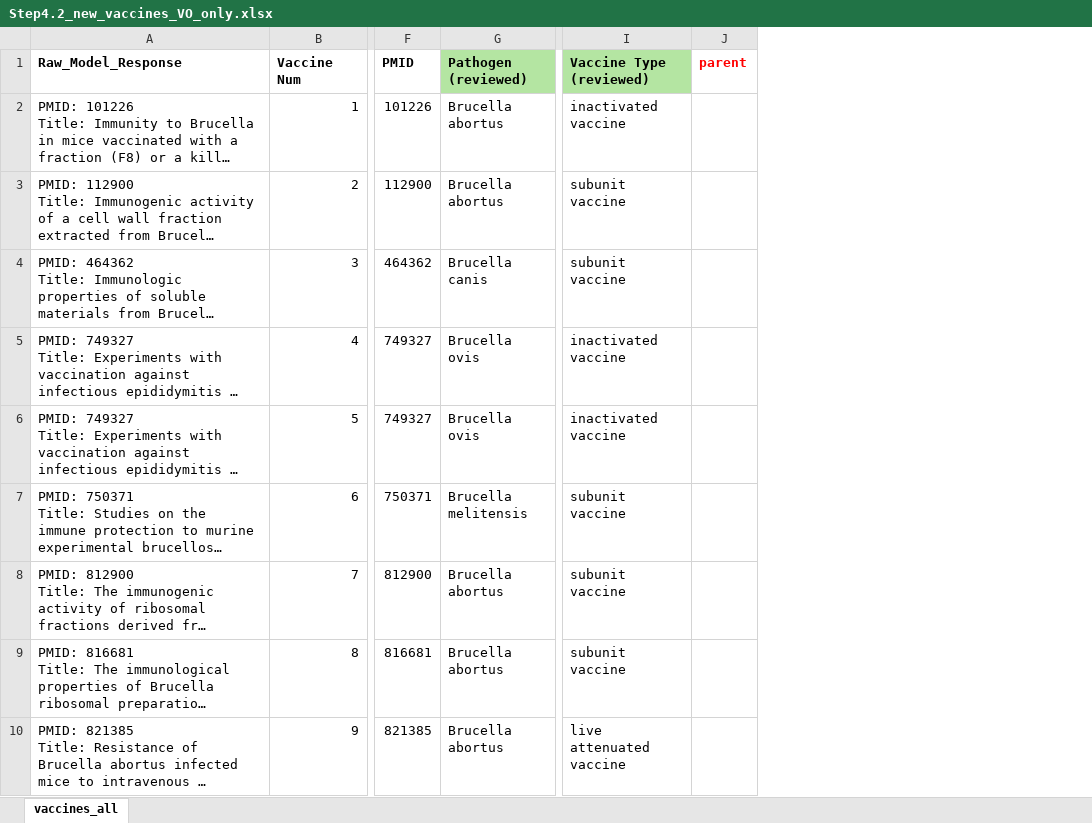
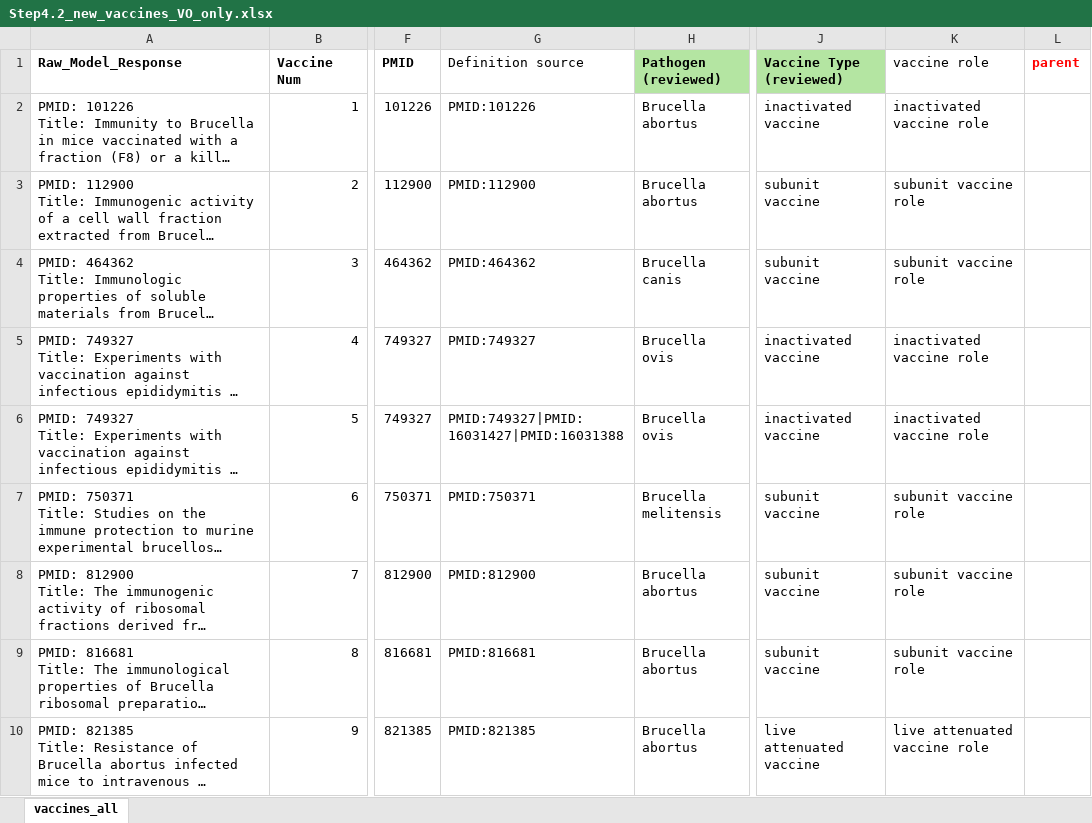
Before and after one commit to Hegroup-Bioinformatics/VaxAgent, an Excel workbook: outputs/Step4.2_new_vaccines_VO_only.xlsx, sheet vaccines_all, drawn as a sheet; only a part is shown, gaps mark what is left out; long unchanged cells end in …; values as stored, in another font and other column widths than the file's, no borders; the diff names each change by its address in the sheet, - before the commit and + after, or states it on an @@ line.

Commit message:
update definition sources and vaccine roles

```diff
--- a/outputs/Step4.2_new_vaccines_VO_only.xlsx (sheet vaccines_all)
+++ b/outputs/Step4.2_new_vaccines_VO_only.xlsx (sheet vaccines_all)
+column G (Definition source), rows 2-10: PMID:101226 | PMID:112900 | PMID:464362 | PMID:749327 | PMID:749327|PMID:16031427|PMID:16031388 | PMID:750371 | PMID:812900 | PMID:816681 | PMID:821385
+column K (vaccine role), rows 2-10: inactivated vaccine role | subunit vaccine role | subunit vaccine role | inactivated vaccine role | inactivated vaccine role | subunit vaccine role | subunit vaccine role | subunit vaccine role | live attenuated vaccine role
```
Also changed, not shown: 2 other files.
